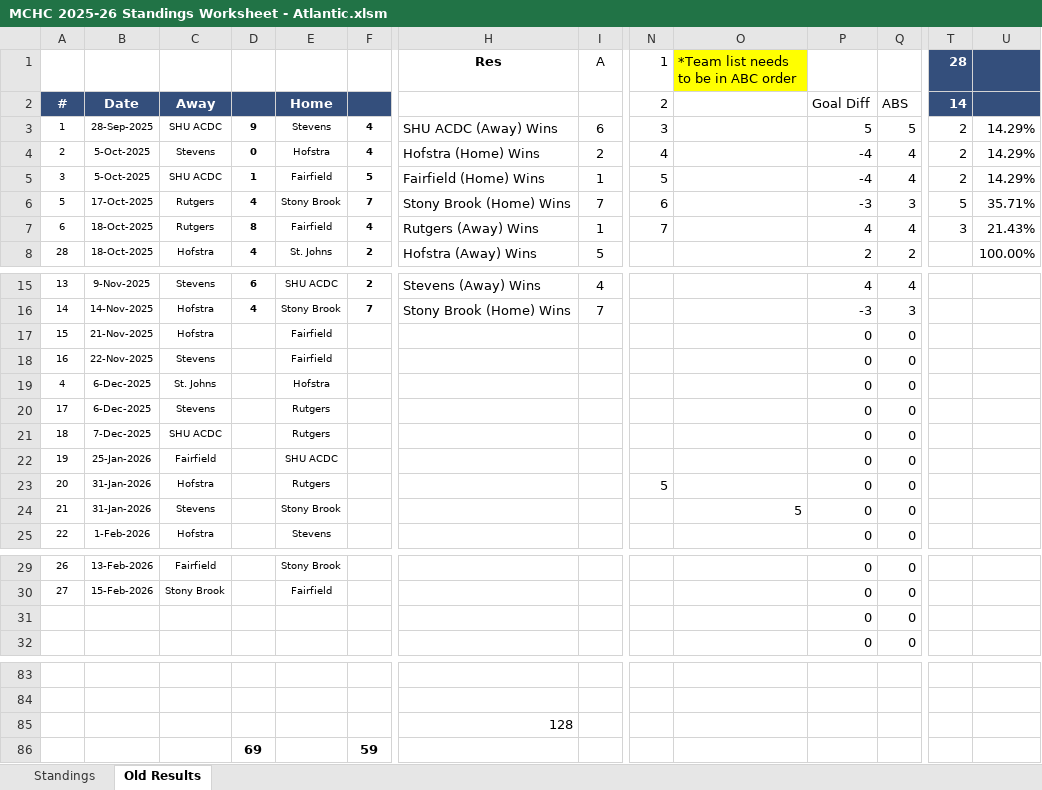
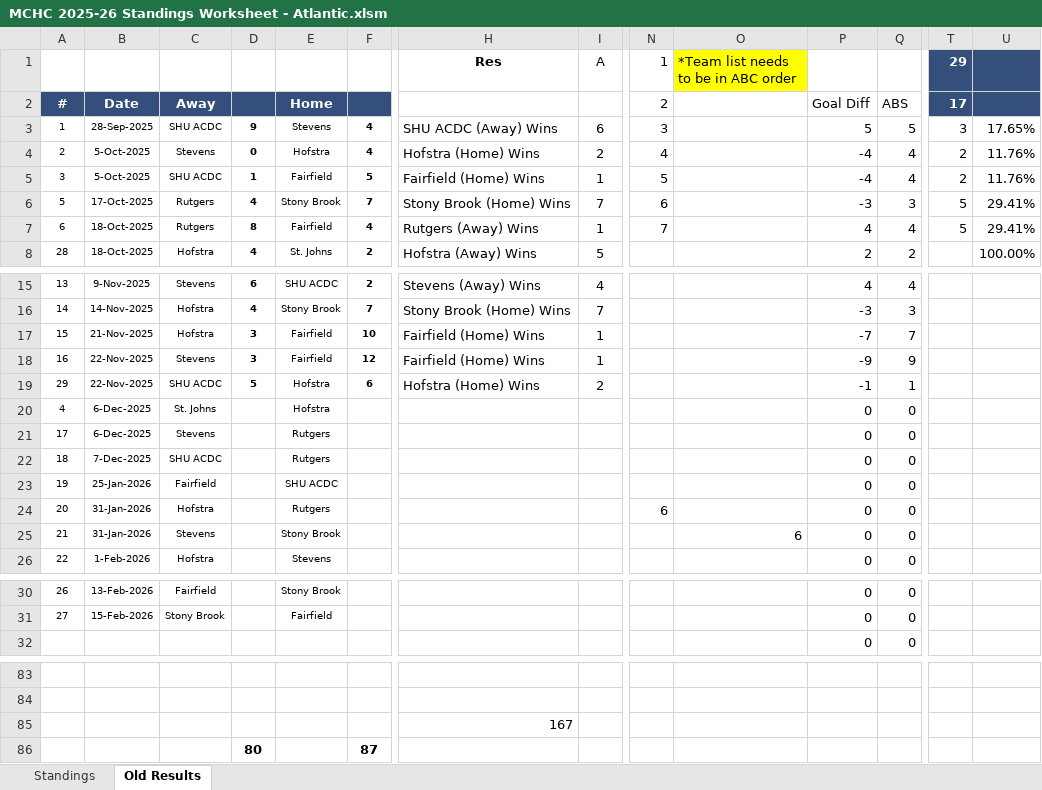
Before and after one commit to michael-m-casserly/methockey, an Excel workbook: DataFiles/MCHC 2025-26 Standings Worksheet - Atlantic.xlsm, sheet Old Results, drawn as a sheet; only a part is shown, gaps mark what is left out; values as stored, in another font and other column widths than the file's, no borders; removed rows and columns are numbered as before the commit, all else as after; rows hold the shown columns only; the diff names each change by its address in the sheet, - before the commit and + after, or states it on an @@ line.

```diff
--- a/DataFiles/MCHC 2025-26 Standings Worksheet - Atlantic.xlsm (sheet Old Results)
+++ b/DataFiles/MCHC 2025-26 Standings Worksheet - Atlantic.xlsm (sheet Old Results)
-T1: 28
+T1: 29
-T2 (29): 14
+T2 (29): 17
-T3 (29): 2
+T3 (29): 3
-U3: 14.29%
+U3: 17.65%
-U4:U5: 14.29%
+U4:U5: 11.76%
-U6: 35.71%
+U6: 29.41%
-T7 (29): 3
+T7 (29): 5
-U7: 21.43%
+U7: 29.41%
-D17:D18: (empty)
+D17:D18: 3
-F17: (empty)
+F17: 10
-H17:H18 (Res): (empty)
+H17:H18 (Res): Fairfield (Home) Wins
-I17:I18 (A): (empty)
+I17:I18 (A): 1
-P17: 0
+P17: -7
-Q17: 0
+Q17: 7
-F18: (empty)
+F18: 12
-P18: 0
+P18: -9
-Q18: 0
+Q18: 9
+row 19: 29 | 22-Nov-2025 | SHU ACDC | 5 | Hofstra | 6 | Hofstra (Home) Wins | 2 |  |  | -1 | 1
-N24 (1): 5
+N24 (1): 6
-O25: 5
+O25: 6
-row 31:  |  |  |  |  |  |  |  |  |  | 0 | 0
-H85 (Res): 128
+H85 (Res): 167
-row 86:  |  |  | 69 |  | 59
+row 86:  |  |  | 80 |  | 87
```
Also changed, not shown: sheet Standings, formulas that keep their value, DataFiles/MCHC 2025-26 Standings Worksheet.xlsm, 6 other files.
